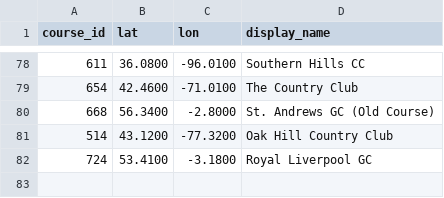
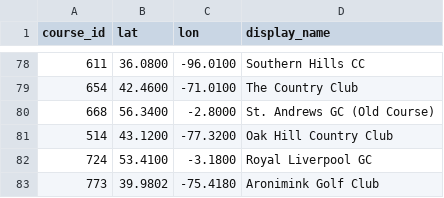
Before and after one commit to mslade50/sims_process, a CSV file: permanent_data/course_coordinates.csv, drawn as a sheet; only a part is shown, gaps mark what is left out; the diff names each change by its address in the sheet, - before the commit and + after, or states it on an @@ line.

```diff
--- a/permanent_data/course_coordinates.csv
+++ b/permanent_data/course_coordinates.csv
+row 83: 773 | 39.9802 | -75.4180 | Aronimink Golf Club
```
Also changed, not shown: 7 other files.
